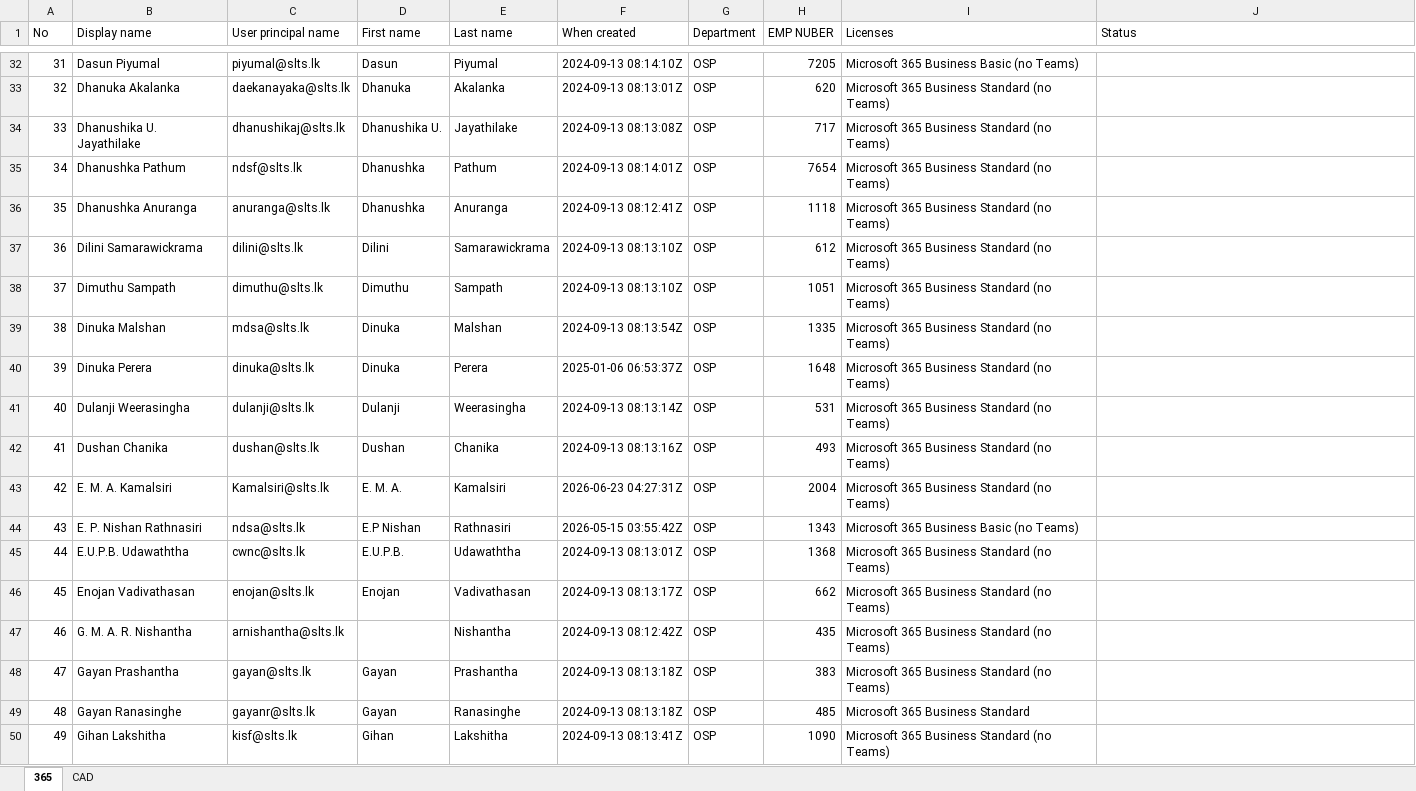
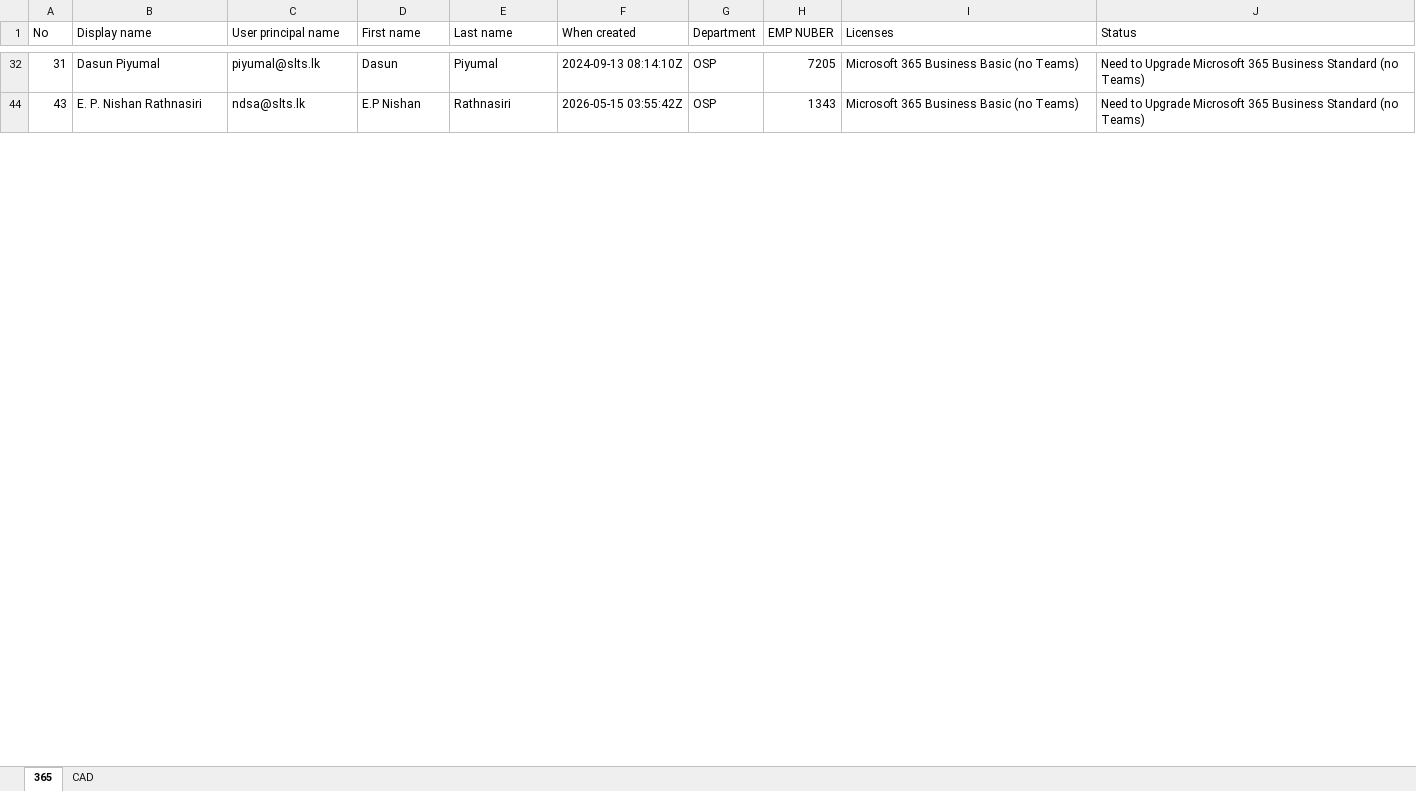
Before and after one commit to madu025/SLTSERP, an Excel workbook: OSP O365 License .xlsx, sheet 365, drawn as a sheet; only a part is shown, gaps mark what is left out; values as stored, in another font and other column widths than the file's, no cell formats; the diff covers the shown part only; the diff names each change by its address in the sheet, - before the commit and + after, or states it on an @@ line.

```diff
--- a/OSP O365 License .xlsx (sheet 365)
+++ b/OSP O365 License .xlsx (sheet 365)
-J32 (Status): (empty)
+J32 (Status): Need to Upgrade Microsoft 365 Business Standard (no Teams)
@@ row 33 hidden: 32 | Dhanuka Akalanka | daekanayaka@slts.lk | Dhanuka | Akalanka | 2024-09-13 08:13:01Z | OSP | 620 | Microsoft 365 Business Standard (no Teams) @@
@@ row 34 hidden: 33 | Dhanushika U. Jayathilake | dhanushikaj@slts.lk | Dhanushika U. | Jayathilake | 2024-09-13 08:13:08Z | OSP | 717 | Microsoft 365 Business Standard (no Teams) @@
@@ row 35 hidden: 34 | Dhanushka Pathum | ndsf@slts.lk | Dhanushka | Pathum | 2024-09-13 08:14:01Z | OSP | 7654 | Microsoft 365 Business Standard (no Teams) @@
@@ row 36 hidden: 35 | Dhanushka Anuranga | anuranga@slts.lk | Dhanushka | Anuranga | 2024-09-13 08:12:41Z | OSP | 1118 | Microsoft 365 Business Standard (no Teams) @@
@@ row 37 hidden: 36 | Dilini Samarawickrama | dilini@slts.lk | Dilini | Samarawickrama | 2024-09-13 08:13:10Z | OSP | 612 | Microsoft 365 Business Standard (no Teams) @@
@@ row 38 hidden: 37 | Dimuthu Sampath | dimuthu@slts.lk | Dimuthu | Sampath | 2024-09-13 08:13:10Z | OSP | 1051 | Microsoft 365 Business Standard (no Teams) @@
@@ row 39 hidden: 38 | Dinuka Malshan | mdsa@slts.lk | Dinuka | Malshan | 2024-09-13 08:13:54Z | OSP | 1335 | Microsoft 365 Business Standard (no Teams) @@
@@ row 40 hidden: 39 | Dinuka Perera | dinuka@slts.lk | Dinuka | Perera | 2025-01-06 06:53:37Z | OSP | 1648 | Microsoft 365 Business Standard (no Teams) @@
@@ row 41 hidden: 40 | Dulanji Weerasingha | dulanji@slts.lk | Dulanji | Weerasingha | 2024-09-13 08:13:14Z | OSP | 531 | Microsoft 365 Business Standard (no Teams) @@
@@ row 42 hidden: 41 | Dushan Chanika | dushan@slts.lk | Dushan | Chanika | 2024-09-13 08:13:16Z | OSP | 493 | Microsoft 365 Business Standard (no Teams) @@
@@ row 43 hidden: 42 | E. M. A. Kamalsiri | Kamalsiri@slts.lk | E. M. A. | Kamalsiri | 2026-06-23 04:27:31Z | OSP | 2004 | Microsoft 365 Business Standard (no Teams) @@
-J44 (Status): (empty)
+J44 (Status): Need to Upgrade Microsoft 365 Business Standard (no Teams)
@@ row 45 hidden: 44 | E.U.P.B. Udawaththa | cwnc@slts.lk | E.U.P.B. | Udawaththa | 2024-09-13 08:13:01Z | OSP | 1368 | Microsoft 365 Business Standard (no Teams) @@
@@ row 46 hidden: 45 | Enojan Vadivathasan | enojan@slts.lk | Enojan | Vadivathasan | 2024-09-13 08:13:17Z | OSP | 662 | Microsoft 365 Business Standard (no Teams) @@
@@ row 47 hidden: 46 | G. M. A. R. Nishantha | arnishantha@slts.lk |  | Nishantha | 2024-09-13 08:12:42Z | OSP | 435 | Microsoft 365 Business Standard (no Teams) @@
@@ row 48 hidden: 47 | Gayan Prashantha | gayan@slts.lk | Gayan | Prashantha | 2024-09-13 08:13:18Z | OSP | 383 | Microsoft 365 Business Standard (no Teams) @@
@@ row 49 hidden: 48 | Gayan Ranasinghe | gayanr@slts.lk | Gayan | Ranasinghe | 2024-09-13 08:13:18Z | OSP | 485 | Microsoft 365 Business Standard @@
@@ row 50 hidden: 49 | Gihan Lakshitha | kisf@slts.lk | Gihan | Lakshitha | 2024-09-13 08:13:41Z | OSP | 1090 | Microsoft 365 Business Standard (no Teams) @@
```
Also changed, not shown: 126 hidden or unhidden rows and 13 edited cells elsewhere in this sheet, sheet CAD, cell formats, 4 other files.
